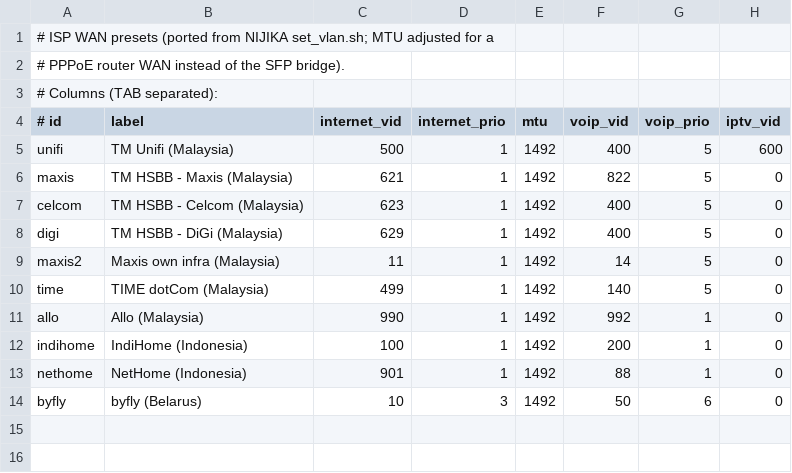
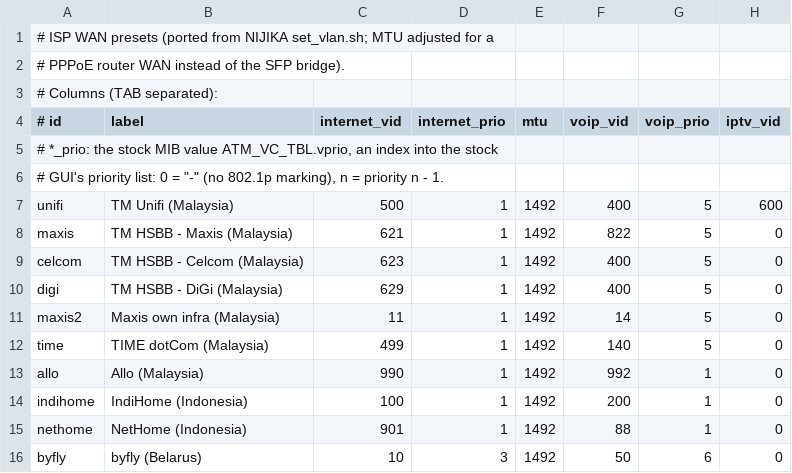
Before and after one commit to PururinCollective/dpn-fx3060v-a1-openwrt, a TSV file: package/nijika/files/usr/share/nijika/isp-presets.tsv, drawn as a sheet; the diff names each change by its address in the sheet, - before the commit and + after, or states it on an @@ line.

```diff
--- a/package/nijika/files/usr/share/nijika/isp-presets.tsv
+++ b/package/nijika/files/usr/share/nijika/isp-presets.tsv
+row 5: # *_prio: the stock MIB value ATM_VC_TBL.vprio, an index into the stock
+row 6: # GUI's priority list: 0 = "-" (no 802.1p marking), n = priority n - 1.
```
Also changed, not shown: 20 other files.
